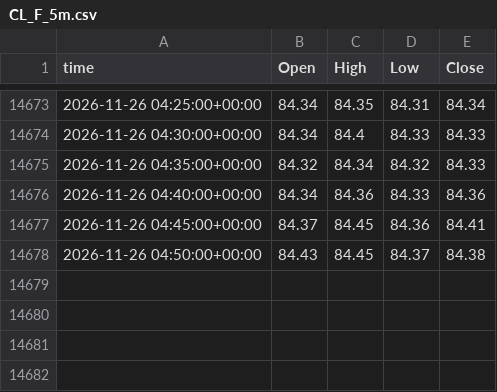
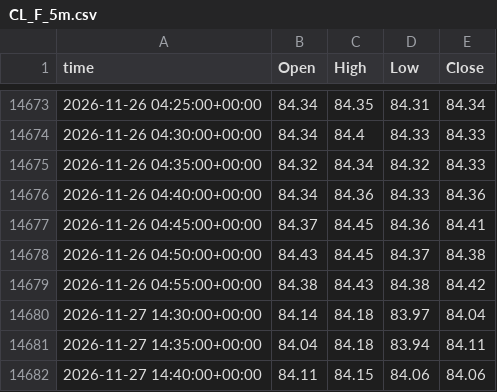
Before and after one commit to viruop/paper-arena, a CSV file: data/market/intraday/CL_F_5m.csv, drawn as a sheet; only a part is shown, gaps mark what is left out.

```diff
--- a/data/market/intraday/CL_F_5m.csv
+++ b/data/market/intraday/CL_F_5m.csv
@@ -14678 +14678,5 @@ time,Open,High,Low,Close
 2026-11-26 04:50:00+00:00,84.43,84.45,84.37,84.38
+2026-11-26 04:55:00+00:00,84.38,84.43,84.38,84.42
+2026-11-27 14:30:00+00:00,84.14,84.18,83.97,84.04
+2026-11-27 14:35:00+00:00,84.04,84.18,83.94,84.11
+2026-11-27 14:40:00+00:00,84.11,84.15,84.06,84.06
```
Also changed, not shown: data/market/intraday/NSEI_5m.csv, logs/daily.csv, 16 other files.
